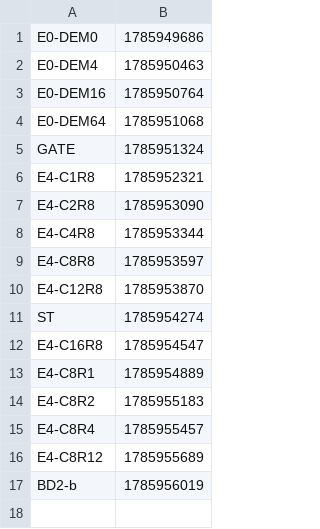
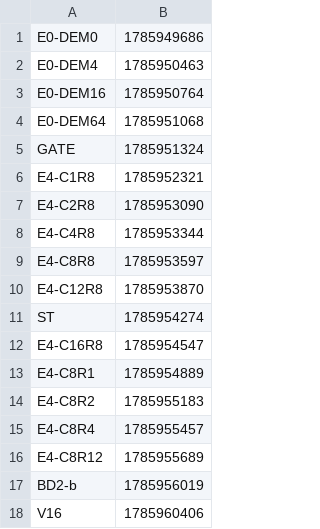
Before and after one commit to Boo-seon-woong/memcached-1.6.42-port_v4, a TSV file: experiments/night-20260806/manifest.tsv, drawn as a sheet; the diff names each change by its address in the sheet, - before the commit and + after, or states it on an @@ line.

```diff
--- a/experiments/night-20260806/manifest.tsv
+++ b/experiments/night-20260806/manifest.tsv
+row 18: V16 | 1785960406
```
Also changed, not shown: 1 other file.
